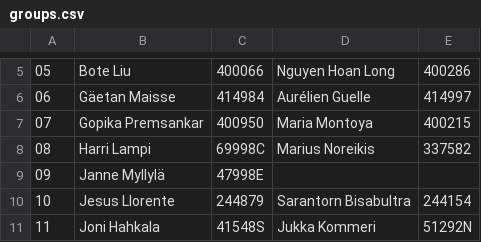
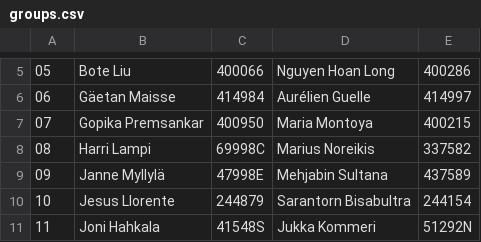
Before and after one commit to dyrobin/Assignments, a CSV file: groups.csv, drawn as a sheet; only a part is shown, gaps mark what is left out.

Commit message:
Modified one group

```diff
--- a/groups.csv
+++ b/groups.csv
@@ -8,3 +8,3 @@
 08, Harri Lampi, 69998C, Marius Noreikis, 337582
-09, Janne Myllylä, 47998E
+09, Janne Myllylä, 47998E, Mehjabin Sultana, 437589
 10, Jesus Llorente, 244879, Sarantorn Bisabultra, 244154
```
